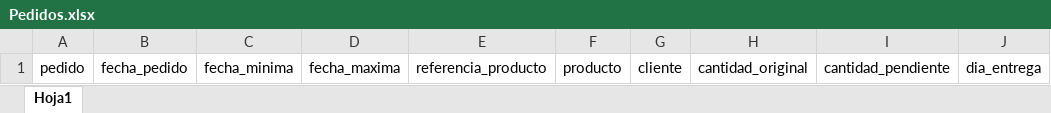
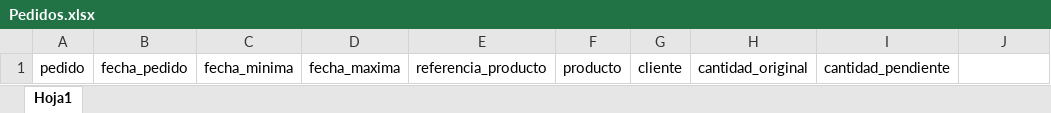
Before and after one commit to Teenus-SAS/tezlikv3, an Excel workbook: planning/assets/formatsXlsx/Pedidos.xlsx, sheet Hoja1, drawn as a sheet; values as stored, in another font and other column widths than the file's, no borders; table styles not drawn; the diff names each change by its address in the sheet, - before the commit and + after, or states it on an @@ line.

Commit message:
Ajustes pedidos

```diff
--- a/planning/assets/formatsXlsx/Pedidos.xlsx (sheet Hoja1)
+++ b/planning/assets/formatsXlsx/Pedidos.xlsx (sheet Hoja1)
-J1: dia_entrega
+J1: (empty)
```
Also changed, not shown: 8 other files.
